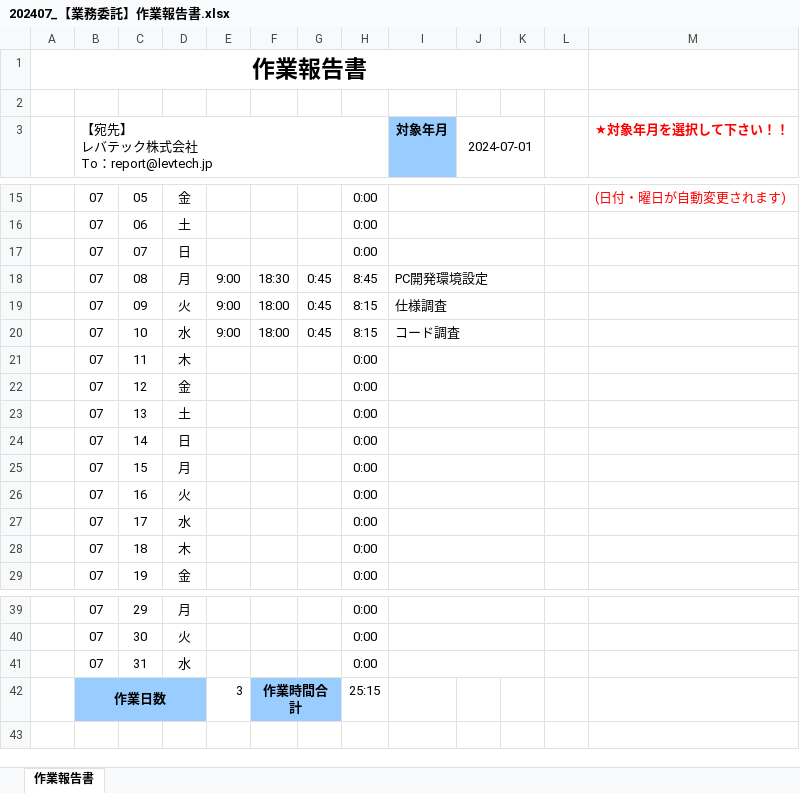
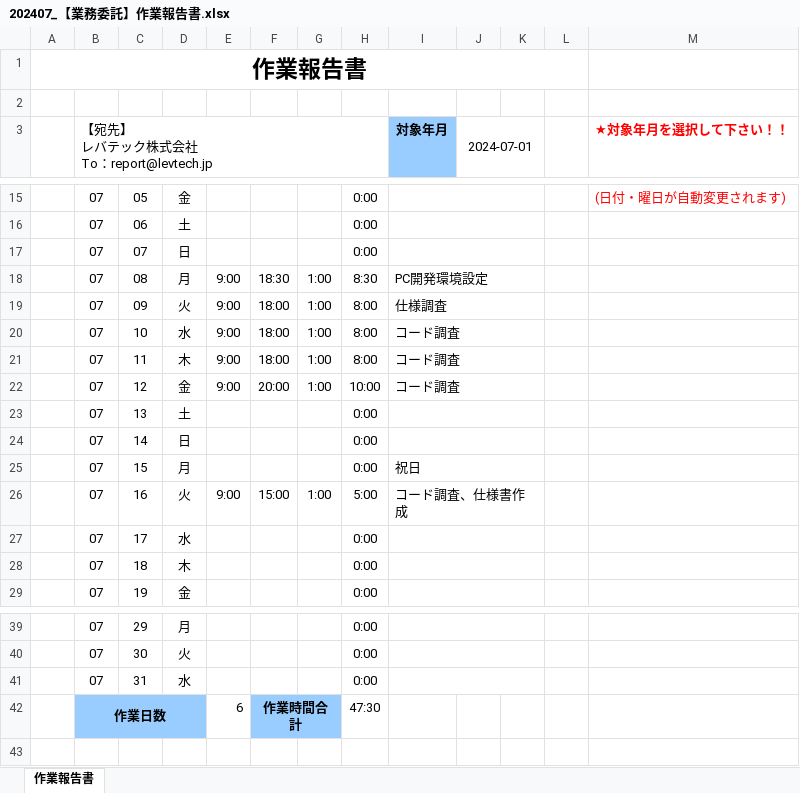
Before and after one commit to doragon55/workspace, an Excel workbook: 202407_【業務委託】作業報告書.xlsx, sheet 作業報告書, drawn as a sheet; only a part is shown, gaps mark what is left out; values as stored, in another font and other column widths than the file's, no borders; charts and pictures and conditional formats not drawn; removed rows and columns are numbered as before the commit, all else as after; the diff names each change by its address in the sheet, - before the commit and + after, or states it on an @@ line.

Commit message:
Add files via upload

```diff
--- a/202407_【業務委託】作業報告書.xlsx (sheet 作業報告書)
+++ b/202407_【業務委託】作業報告書.xlsx (sheet 作業報告書)
-G18:G20: 0:45
+G18:G20: 1:00
-H18: 8:45
+H18: 8:30
-H19:H20: 8:15
+H19:H20: 8:00
-row 21:  | 07 | 11 | 木 |  |  |  | 0:00
-row 22:  | 07 | 12 | 金 |  |  |  | 0:00
+row 21:  | 07 | 11 | 木 | 9:00 | 18:00 | 1:00 | 8:00 | コード調査
+row 22:  | 07 | 12 | 金 | 9:00 | 20:00 | 1:00 | 10:00 | コード調査
-I25 (対象年月): (empty)
+I25 (対象年月): 祝日
-row 26:  | 07 | 16 | 火 |  |  |  | 0:00
+row 26:  | 07 | 16 | 火 | 9:00 | 15:00 | 1:00 | 5:00 | コード調査、仕様書作成
-E42: 3
+E42: 6
-H42: 25:15
+H42: 47:30
```
